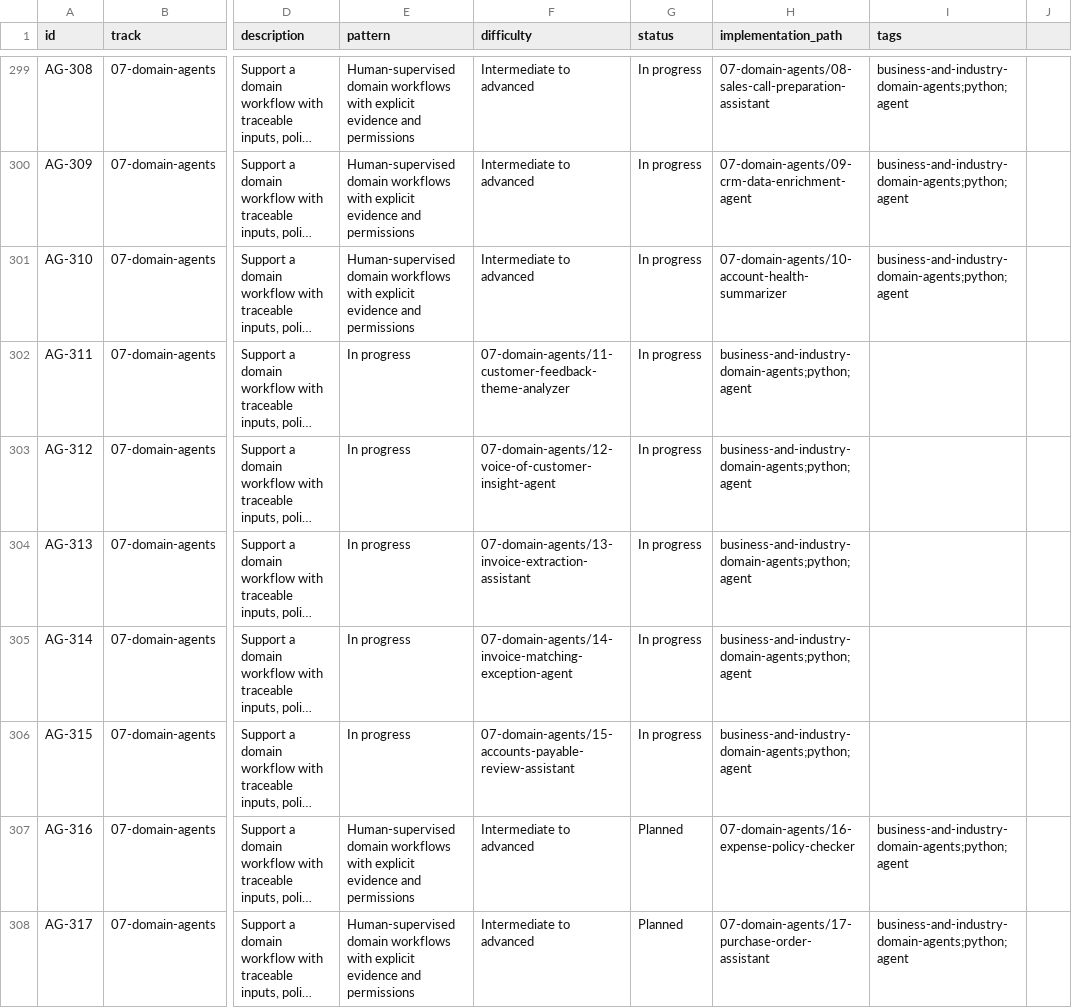
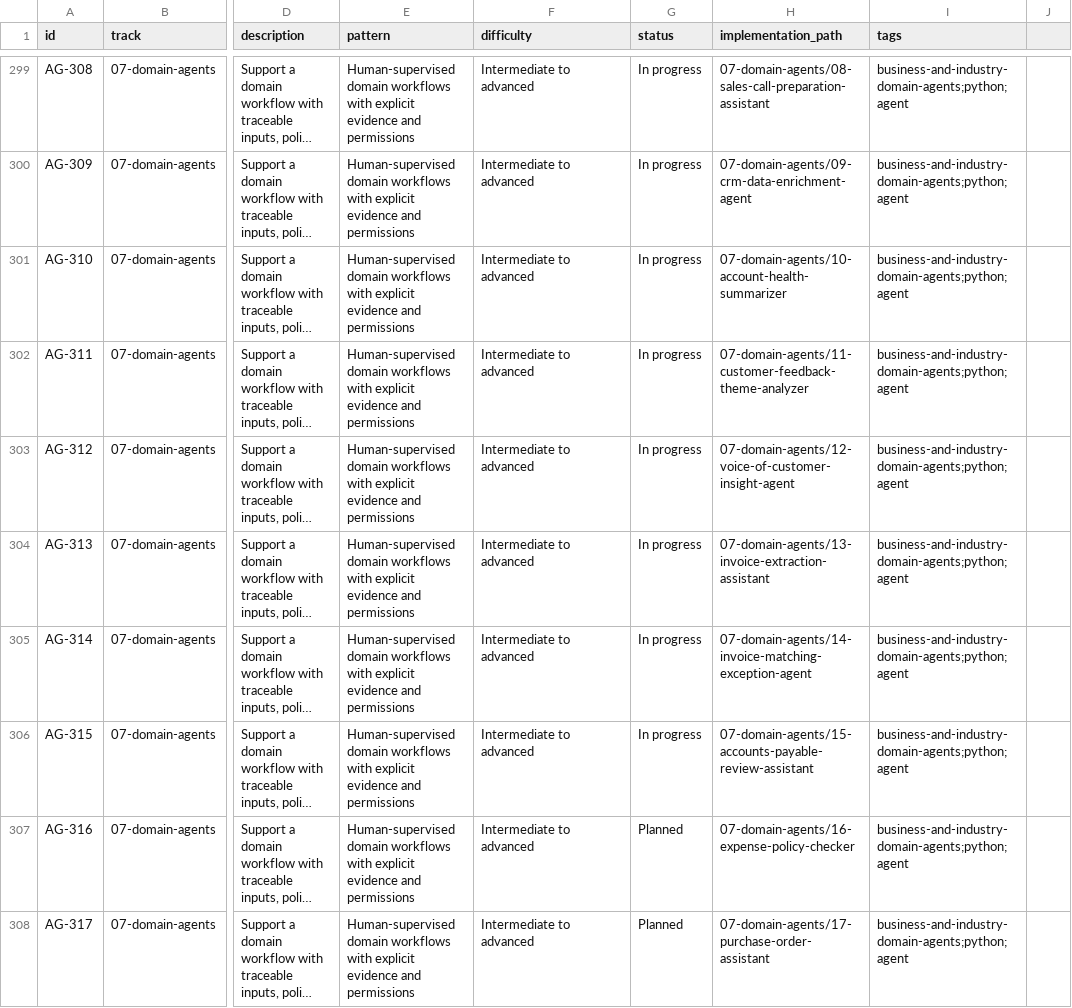
Before and after one commit to BharatJogi777/AI-Agents-Projects, a CSV file: catalogue/projects.csv, drawn as a sheet; only a part is shown, gaps mark what is left out; long unchanged cells end in …; the diff names each change by its address in the sheet, - before the commit and + after, or states it on an @@ line.

Commit message:
Repair CSV catalogue rows AG-311–AG-315 from canonical JSON

```diff
--- a/catalogue/projects.csv
+++ b/catalogue/projects.csv
-E302:E306 (pattern): In progress
+E302:E306 (pattern): Human-supervised domain workflows with explicit evidence and permissions
-F302 (difficulty): 07-domain-agents/11-customer-feedback-theme-analyzer
+F302 (difficulty): Intermediate to advanced
-H302 (implementation_path): business-and-industry-domain-agents;python;agent
+H302 (implementation_path): 07-domain-agents/11-customer-feedback-theme-analyzer
-I302:I306 (tags): (empty)
+I302:I306 (tags): business-and-industry-domain-agents;python;agent
-F303 (difficulty): 07-domain-agents/12-voice-of-customer-insight-agent
+F303 (difficulty): Intermediate to advanced
-H303 (implementation_path): business-and-industry-domain-agents;python;agent
+H303 (implementation_path): 07-domain-agents/12-voice-of-customer-insight-agent
-F304 (difficulty): 07-domain-agents/13-invoice-extraction-assistant
+F304 (difficulty): Intermediate to advanced
-H304 (implementation_path): business-and-industry-domain-agents;python;agent
+H304 (implementation_path): 07-domain-agents/13-invoice-extraction-assistant
-F305 (difficulty): 07-domain-agents/14-invoice-matching-exception-agent
+F305 (difficulty): Intermediate to advanced
-H305 (implementation_path): business-and-industry-domain-agents;python;agent
+H305 (implementation_path): 07-domain-agents/14-invoice-matching-exception-agent
-F306 (difficulty): 07-domain-agents/15-accounts-payable-review-assistant
+F306 (difficulty): Intermediate to advanced
-H306 (implementation_path): business-and-industry-domain-agents;python;agent
+H306 (implementation_path): 07-domain-agents/15-accounts-payable-review-assistant
```
